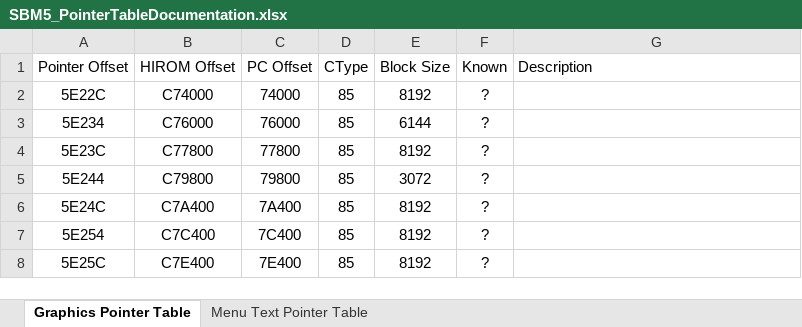
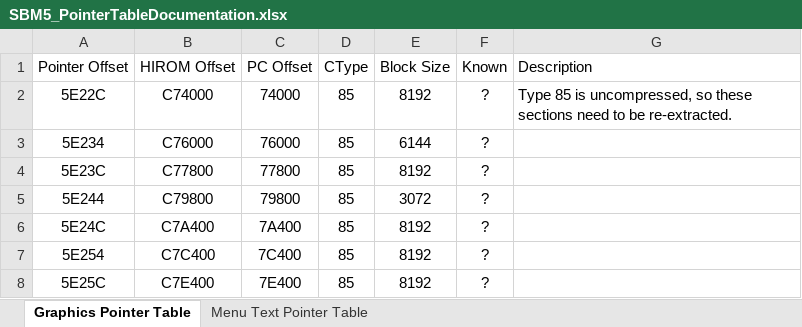
Before and after one commit to DS-ROM-Hacking/SBM5_SFC_EN, an Excel workbook: Notes/SBM5_PointerTableDocumentation.xlsx, sheet Graphics Pointer Table, drawn as a sheet; only a part is shown; values as stored, in another font and other column widths than the file's, no borders; the diff names each change by its address in the sheet, - before the commit and + after, or states it on an @@ line.

Commit message:
Automatically generated Text Pointer table documentation.

```diff
--- a/Notes/SBM5_PointerTableDocumentation.xlsx (sheet Graphics Pointer Table)
+++ b/Notes/SBM5_PointerTableDocumentation.xlsx (sheet Graphics Pointer Table)
-G2 (Description): (empty)
+G2 (Description): Type 85 is uncompressed, so these sections need to be re-extracted.
```
Also changed, not shown: 1 other file.
